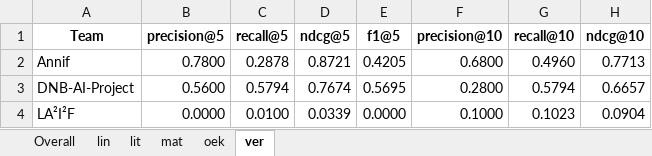
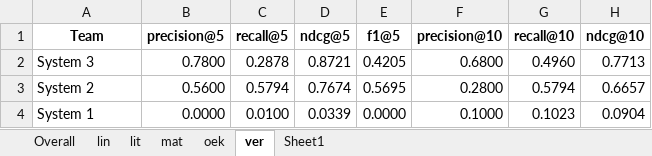
Before and after one commit to sciknoworg/tib-sid, an Excel workbook: evaluation/results/Qualitative-Evaluation-Case1.xlsx, sheet ver, drawn as a sheet; only a part is shown; values as stored, in another font and other column widths than the file's, no borders; the diff names each change by its address in the sheet, - before the commit and + after, or states it on an @@ line.

```diff
--- a/evaluation/results/Qualitative-Evaluation-Case1.xlsx (sheet ver)
+++ b/evaluation/results/Qualitative-Evaluation-Case1.xlsx (sheet ver)
+sheet tab: Sheet1
-A2 (Team): Annif
+A2 (Team): System 3
-A3 (Team): DNB-AI-Project
+A3 (Team): System 2
-A4 (Team): LA²I²F
+A4 (Team): System 1
```
Also changed, not shown: sheet lin, sheet oek, sheet mat, sheet lit, sheet Overall, charts or pictures, evaluation/results/Qualitative-Evaluation-Case2.xlsx, evaluation/results/Quantitative Evaluation.xlsx, 1 other file.
